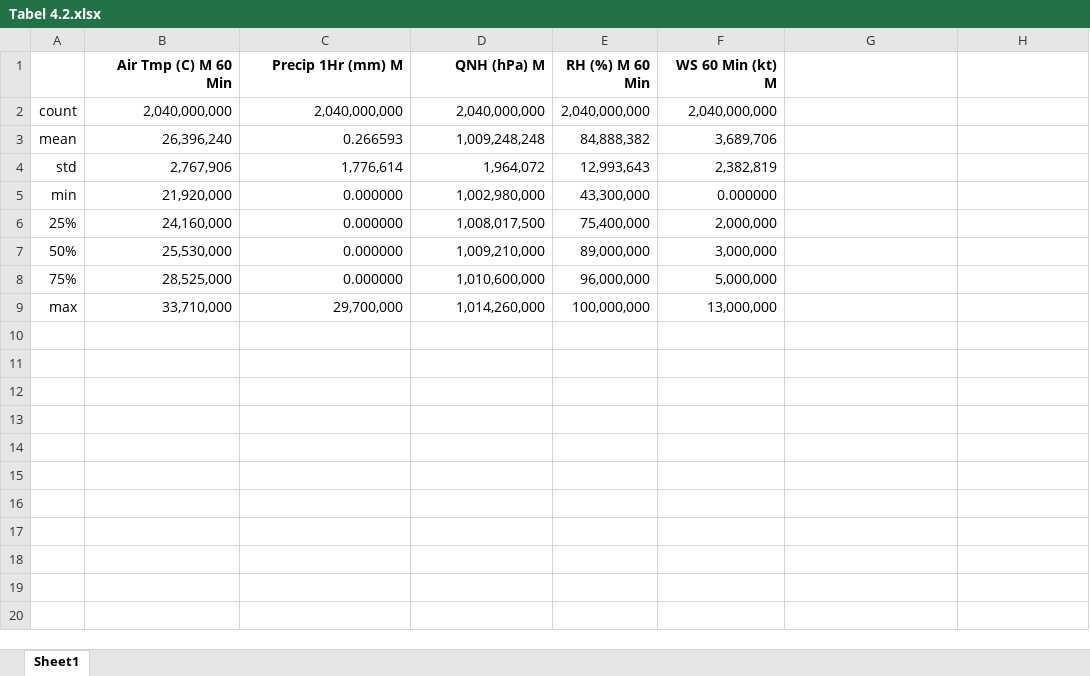
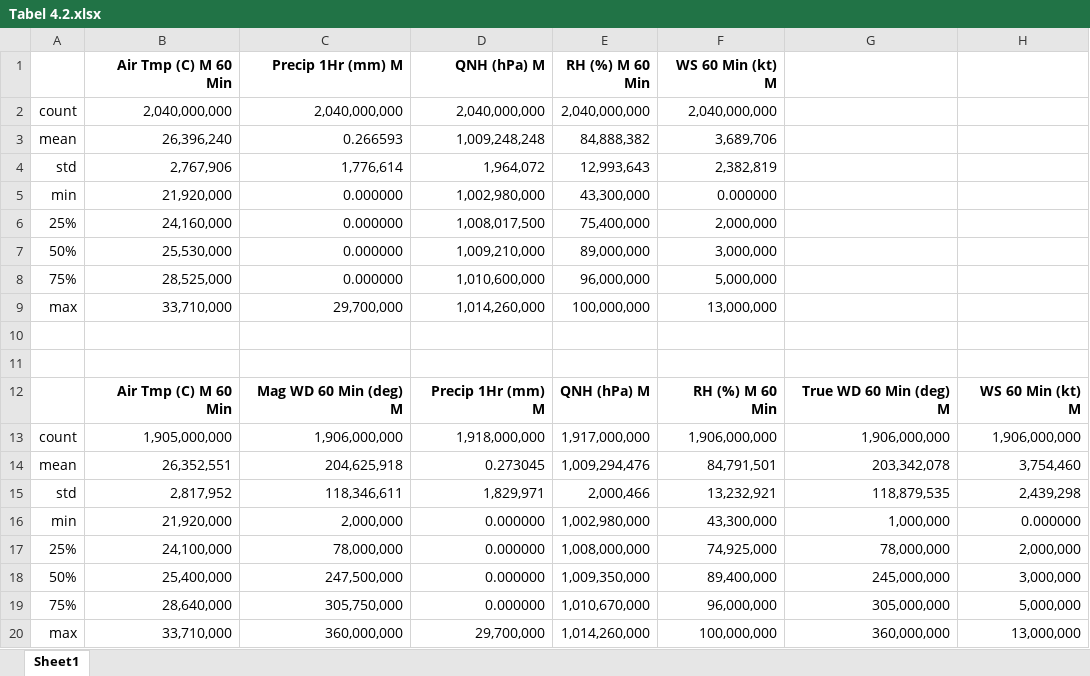
Before and after one commit to el-thobhy/rainfall-prediction, an Excel workbook: data/Tabel 4.2.xlsx, sheet Sheet1, drawn as a sheet; values as stored, in another font and other column widths than the file's, no borders; the diff names each change by its address in the sheet, - before the commit and + after, or states it on an @@ line.

```diff
--- a/data/Tabel 4.2.xlsx (sheet Sheet1)
+++ b/data/Tabel 4.2.xlsx (sheet Sheet1)
+row 10: (empty)
+row 11: (empty)
+row 12:  | Air Tmp (C) M 60 Min | Mag WD 60 Min (deg) M | Precip 1Hr (mm) M | QNH (hPa) M | RH (%) M 60 Min | True WD 60 Min (deg) M | WS 60 Min (kt) M
+row 13: count | 1,905,000,000 | 1,906,000,000 | 1,918,000,000 | 1,917,000,000 | 1,906,000,000 | 1,906,000,000 | 1,906,000,000
+row 14: mean | 26,352,551 | 204,625,918 | 0.273045 | 1,009,294,476 | 84,791,501 | 203,342,078 | 3,754,460
+row 15: std | 2,817,952 | 118,346,611 | 1,829,971 | 2,000,466 | 13,232,921 | 118,879,535 | 2,439,298
+row 16: min | 21,920,000 | 2,000,000 | 0.000000 | 1,002,980,000 | 43,300,000 | 1,000,000 | 0.000000
+row 17: 25% | 24,100,000 | 78,000,000 | 0.000000 | 1,008,000,000 | 74,925,000 | 78,000,000 | 2,000,000
+row 18: 50% | 25,400,000 | 247,500,000 | 0.000000 | 1,009,350,000 | 89,400,000 | 245,000,000 | 3,000,000
+row 19: 75% | 28,640,000 | 305,750,000 | 0.000000 | 1,010,670,000 | 96,000,000 | 305,000,000 | 5,000,000
+row 20: max | 33,710,000 | 360,000,000 | 29,700,000 | 1,014,260,000 | 100,000,000 | 360,000,000 | 13,000,000
```
Also changed, not shown: data/Tabel 4.1.xlsx, data_hil.xlsx, 2 other files.
